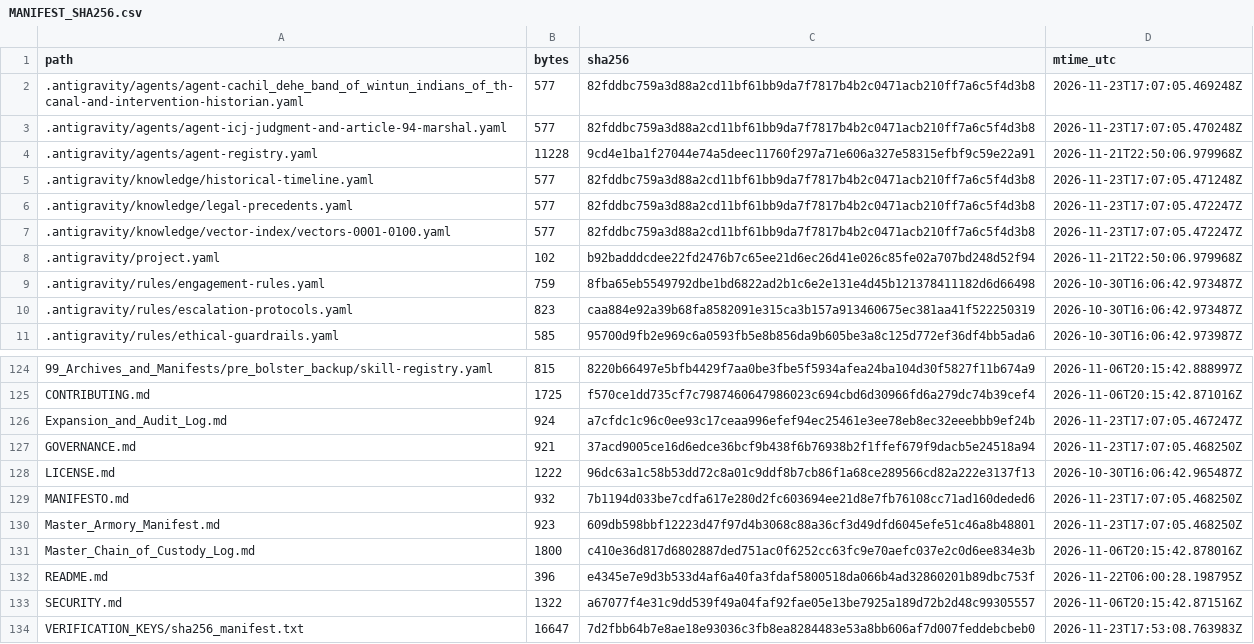
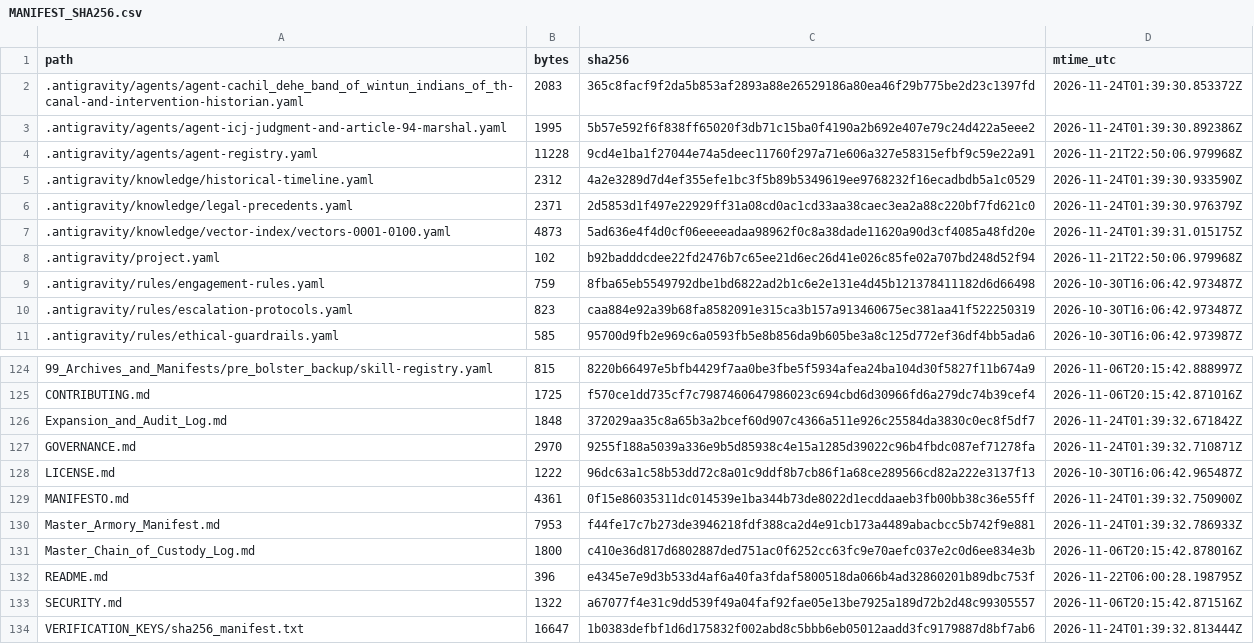
Before and after one commit to GlobalRestitutionAlliance/turtle-island-us-ca-cachil-dehe-band-of-wintun-indians-of-th-master-litigation, a CSV file: 99_Archives_and_Manifests/MANIFEST_SHA256.csv, drawn as a sheet; only a part is shown, gaps mark what is left out; the diff covers the shown part only.

```diff
--- a/99_Archives_and_Manifests/MANIFEST_SHA256.csv
+++ b/99_Archives_and_Manifests/MANIFEST_SHA256.csv
@@ -1,8 +1,8 @@
 path,bytes,sha256,mtime_utc
-.antigravity/agents/agent-cachil_dehe_band_of_wintun_indians_of_th-canal-and-intervention-historian.yaml,577,82fddbc759a3d88a2cd11bf61bb9da7f7817b4b2c0471acb210ff7a6c5f4d3b8,2026-11-23T17:07:05.469248Z
-.antigravity/agents/agent-icj-judgment-and-article-94-marshal.yaml,577,82fddbc759a3d88a2cd11bf61bb9da7f7817b4b2c0471acb210ff7a6c5f4d3b8,2026-11-23T17:07:05.470248Z
+.antigravity/agents/agent-cachil_dehe_band_of_wintun_indians_of_th-canal-and-intervention-historian.yaml,2083,365c8facf9f2da5b853af2893a88e26529186a80ea46f29b775be2d23c1397fd,2026-11-24T01:39:30.853372Z
+.antigravity/agents/agent-icj-judgment-and-article-94-marshal.yaml,1995,5b57e592f6f838ff65020f3db71c15ba0f4190a2b692e407e79c24d422a5eee2,2026-11-24T01:39:30.892386Z
 .antigravity/agents/agent-registry.yaml,11228,9cd4e1ba1f27044e74a5deec11760f297a71e606a327e58315efbf9c59e22a91,2026-11-21T22:50:06.979968Z
-.antigravity/knowledge/historical-timeline.yaml,577,82fddbc759a3d88a2cd11bf61bb9da7f7817b4b2c0471acb210ff7a6c5f4d3b8,2026-11-23T17:07:05.471248Z
-.antigravity/knowledge/legal-precedents.yaml,577,82fddbc759a3d88a2cd11bf61bb9da7f7817b4b2c0471acb210ff7a6c5f4d3b8,2026-11-23T17:07:05.472247Z
-.antigravity/knowledge/vector-index/vectors-0001-0100.yaml,577,82fddbc759a3d88a2cd11bf61bb9da7f7817b4b2c0471acb210ff7a6c5f4d3b8,2026-11-23T17:07:05.472247Z
+.antigravity/knowledge/historical-timeline.yaml,2312,4a2e3289d7d4ef355efe1bc3f5b89b5349619ee9768232f16ecadbdb5a1c0529,2026-11-24T01:39:30.933590Z
+.antigravity/knowledge/legal-precedents.yaml,2371,2d5853d1f497e22929ff31a08cd0ac1cd33aa38caec3ea2a88c220bf7fd621c0,2026-11-24T01:39:30.976379Z
+.antigravity/knowledge/vector-index/vectors-0001-0100.yaml,4873,5ad636e4f4d0cf06eeeeadaa98962f0c8a38dade11620a90d3cf4085a48fd20e,2026-11-24T01:39:31.015175Z
 .antigravity/project.yaml,102,b92badddcdee22fd2476b7c65ee21d6ec26d41e026c85fe02a707bd248d52f94,2026-11-21T22:50:06.979968Z
@@ -125,7 +125,7 @@ path,bytes,sha256,mtime_utc
 CONTRIBUTING.md,1725,f570ce1dd735cf7c7987460647986023c694cbd6d30966fd6a279dc74b39cef4,2026-11-06T20:15:42.871016Z
-Expansion_and_Audit_Log.md,924,a7cfdc1c96c0ee93c17ceaa996efef94ec25461e3ee78eb8ec32eeebbb9ef24b,2026-11-23T17:07:05.467247Z
-GOVERNANCE.md,921,37acd9005ce16d6edce36bcf9b438f6b76938b2f1ffef679f9dacb5e24518a94,2026-11-23T17:07:05.468250Z
+Expansion_and_Audit_Log.md,1848,372029aa35c8a65b3a2bcef60d907c4366a511e926c25584da3830c0ec8f5df7,2026-11-24T01:39:32.671842Z
+GOVERNANCE.md,2970,9255f188a5039a336e9b5d85938c4e15a1285d39022c96b4fbdc087ef71278fa,2026-11-24T01:39:32.710871Z
 LICENSE.md,1222,96dc63a1c58b53dd72c8a01c9ddf8b7cb86f1a68ce289566cd82a222e3137f13,2026-10-30T16:06:42.965487Z
-MANIFESTO.md,932,7b1194d033be7cdfa617e280d2fc603694ee21d8e7fb76108cc71ad160deded6,2026-11-23T17:07:05.468250Z
-Master_Armory_Manifest.md,923,609db598bbf12223d47f97d4b3068c88a36cf3d49dfd6045efe51c46a8b48801,2026-11-23T17:07:05.468250Z
+MANIFESTO.md,4361,0f15e86035311dc014539e1ba344b73de8022d1ecddaaeb3fb00bb38c36e55ff,2026-11-24T01:39:32.750900Z
+Master_Armory_Manifest.md,7953,f44fe17c7b273de3946218fdf388ca2d4e91cb173a4489abacbcc5b742f9e881,2026-11-24T01:39:32.786933Z
 Master_Chain_of_Custody_Log.md,1800,c410e36d817d6802887ded751ac0f6252cc63fc9e70aefc037e2c0d6ee834e3b,2026-11-06T20:15:42.878016Z
@@ -133,2 +133,2 @@ README.md,396,e4345e7e9d3b533d4af6a40fa3fdaf5800518da066b4ad32860201b89dbc753f,2
 SECURITY.md,1322,a67077f4e31c9dd539f49a04faf92fae05e13be7925a189d72b2d48c99305557,2026-11-06T20:15:42.871516Z
-VERIFICATION_KEYS/sha256_manifest.txt,16647,7d2fbb64b7e8ae18e93036c3fb8ea8284483e53a8bb606af7d007feddebcbeb0,2026-11-23T17:53:08.763983Z
+VERIFICATION_KEYS/sha256_manifest.txt,16647,1b0383defbf1d6d175832f002abd8c5bbb6eb05012aadd3fc9179887d8bf7ab6,2026-11-24T01:39:32.813444Z
```
Also changed, not shown: 81 edited cells elsewhere in this file, 37 other files.
